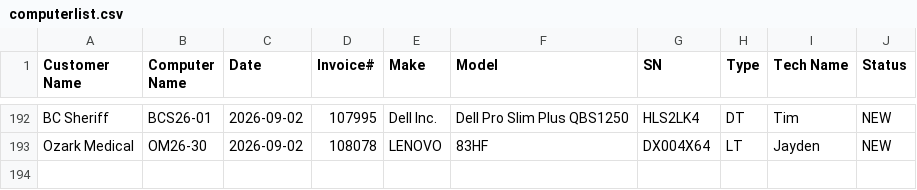
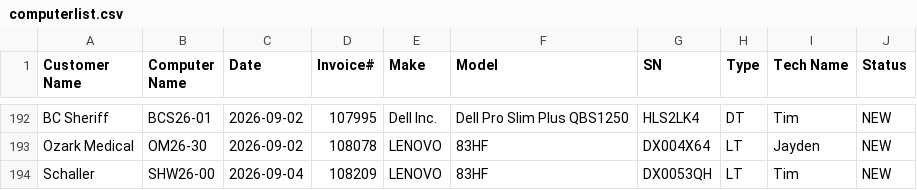
Before and after one commit to TCBCTim/BasicPrep, a CSV file: computerlist.csv, drawn as a sheet; only a part is shown, gaps mark what is left out; the diff names each change by its address in the sheet, - before the commit and + after, or states it on an @@ line.

Commit message:
Appended new row for SHW26-00 (Status: NEW)

```diff
--- a/computerlist.csv
+++ b/computerlist.csv
+row 194: Schaller | SHW26-00 | 2026-09-04 | 108209 | LENOVO | 83HF | DX0053QH | LT | Tim | NEW
```
